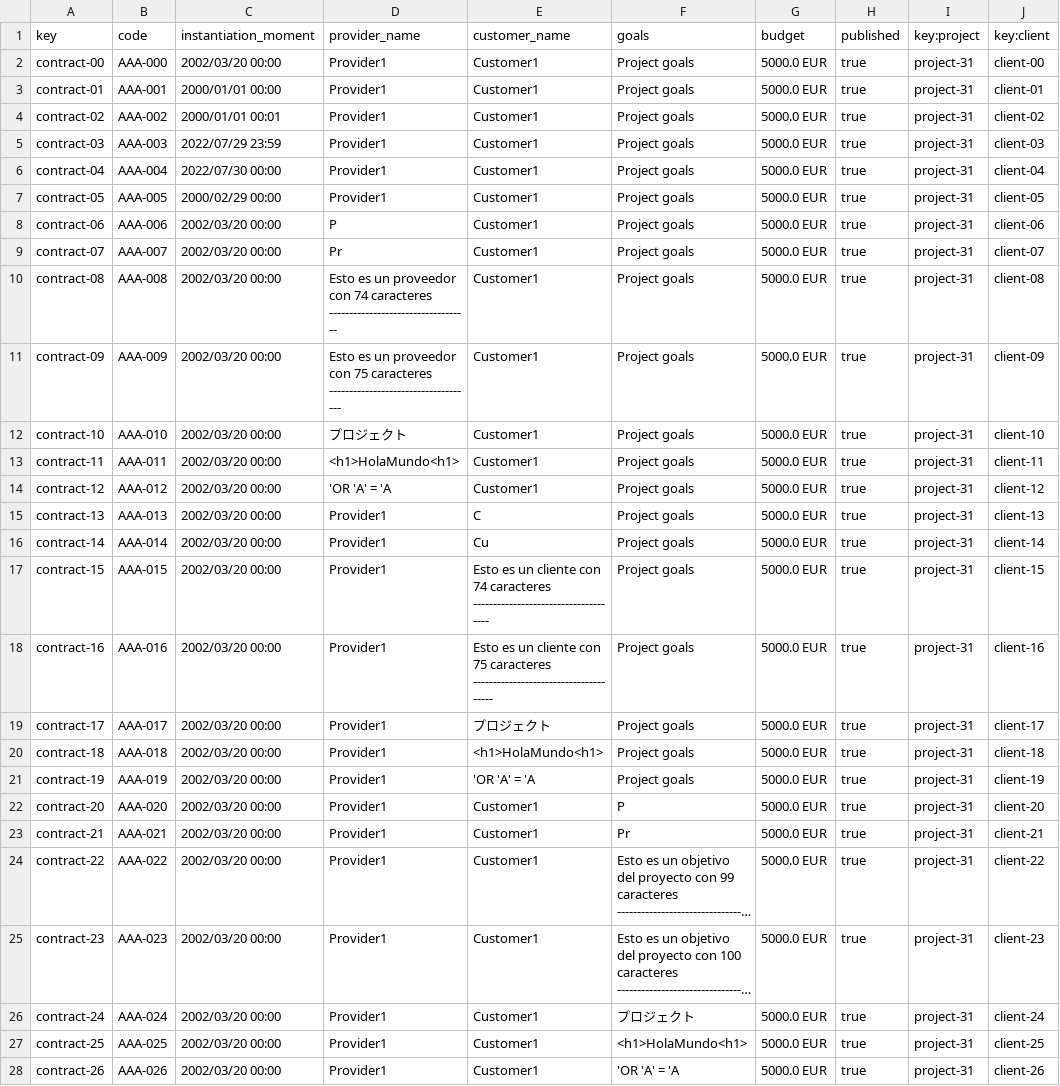
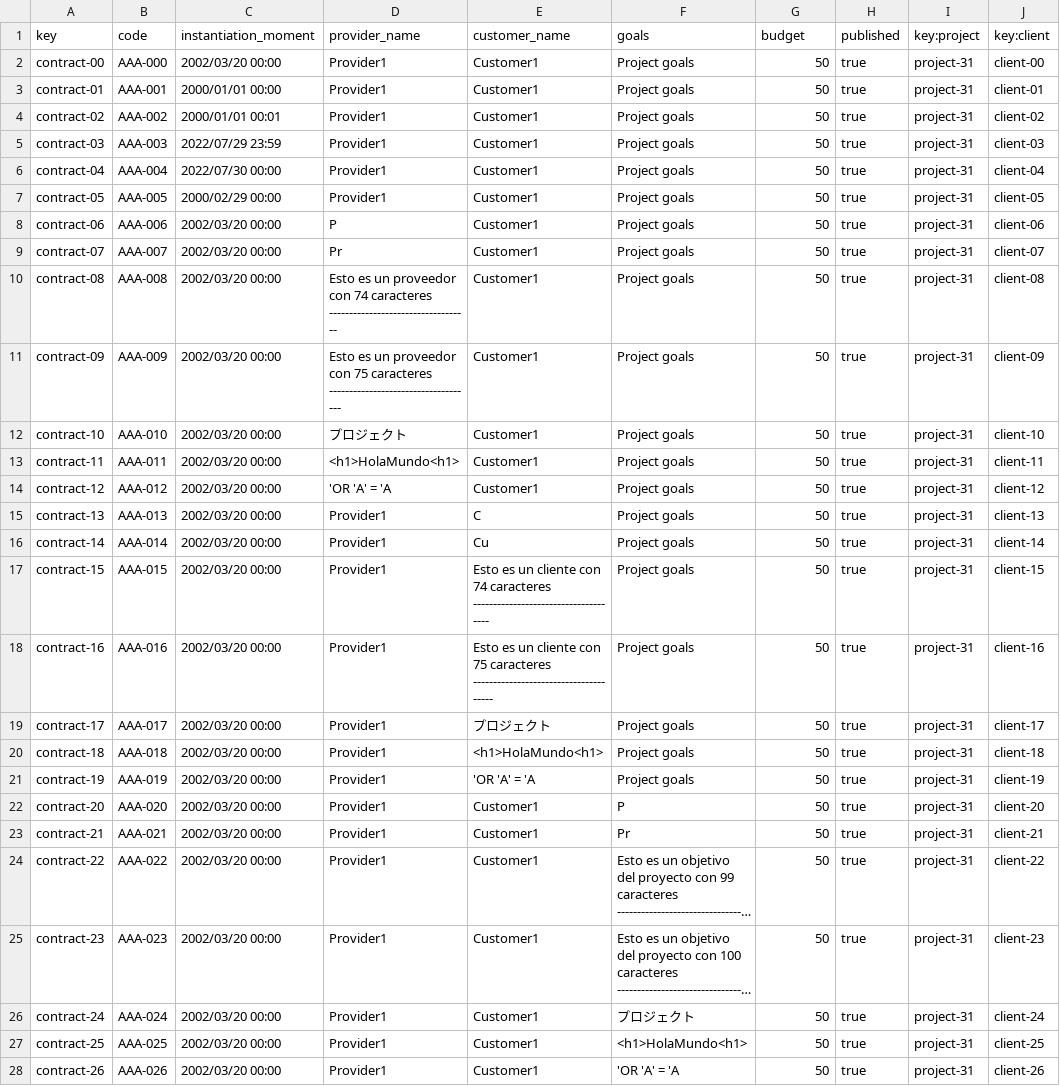
Before and after one commit to Luis-Giraldo-Santiago3/Acme-SF-D04, a CSV file: src/main/webapp/WEB-INF/resources/sample-data/contract.csv, drawn as a sheet; only a part is shown; long unchanged cells end in …; the diff covers the shown part only; the diff names each change by its address in the sheet, - before the commit and + after, or states it on an @@ line.

```diff
--- a/src/main/webapp/WEB-INF/resources/sample-data/contract.csv
+++ b/src/main/webapp/WEB-INF/resources/sample-data/contract.csv
-G2:G28 (budget): 5000.0 EUR
+G2:G28 (budget): 50
```
Also changed, not shown: 5 edited cells elsewhere in this file, 10 other files.
